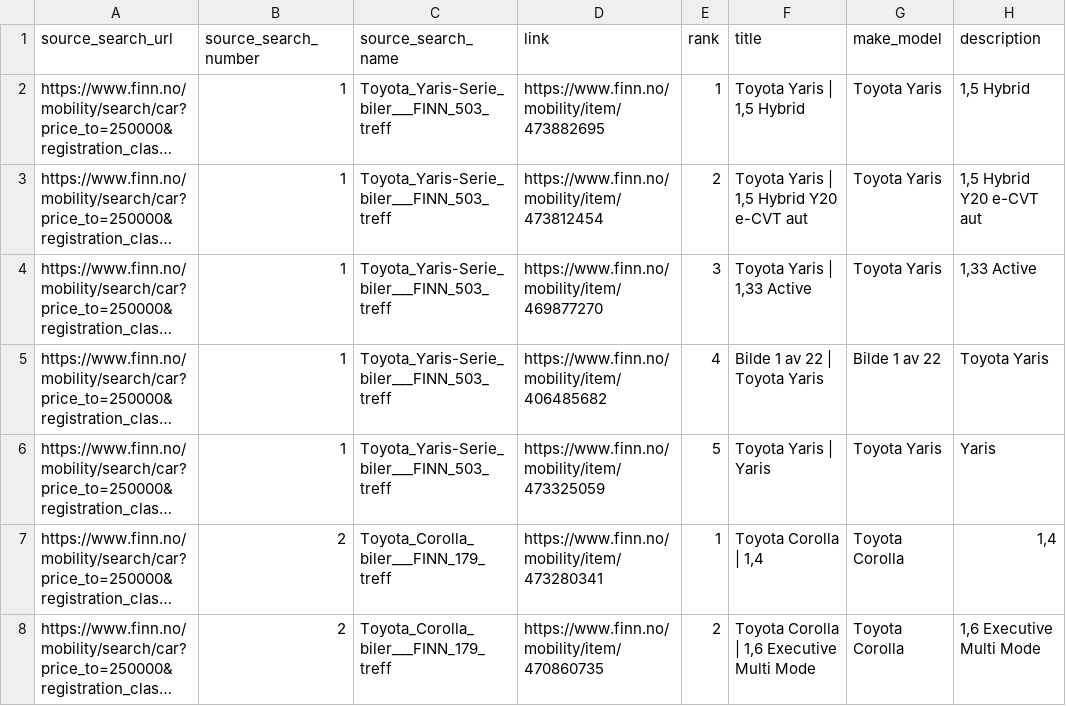
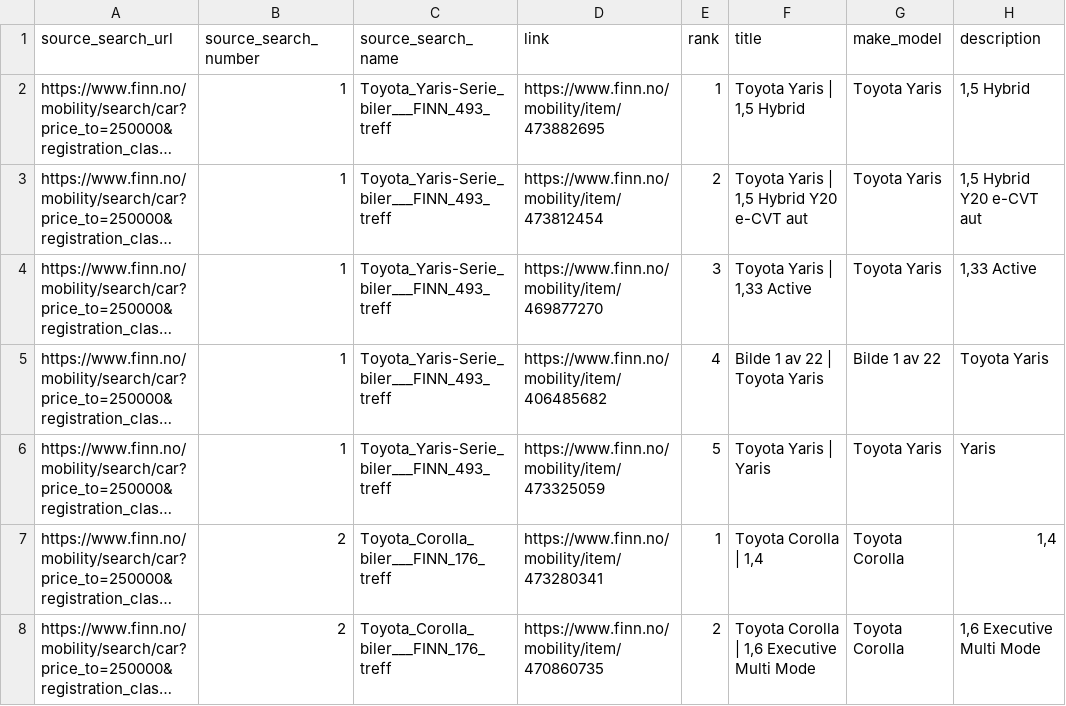
Before and after one commit to sinamehr/PublicShareRepo, a CSV file: Final Output/FINN_Final_Merged_Report_latest.csv, drawn as a sheet; only a part is shown; long unchanged cells end in …; the diff covers the shown part only; the diff names each change by its address in the sheet, - before the commit and + after, or states it on an @@ line.

```diff
--- a/Final Output/FINN_Final_Merged_Report_latest.csv
+++ b/Final Output/FINN_Final_Merged_Report_latest.csv
-C2:C6 (source_search_name): Toyota_Yaris-Serie_biler___FINN_503_treff
+C2:C6 (source_search_name): Toyota_Yaris-Serie_biler___FINN_493_treff
-C7:C8 (source_search_name): Toyota_Corolla_biler___FINN_179_treff
+C7:C8 (source_search_name): Toyota_Corolla_biler___FINN_176_treff
```
Also changed, not shown: 2 added rows, 2 removed rows and 37 edited cells elsewhere in this file.
